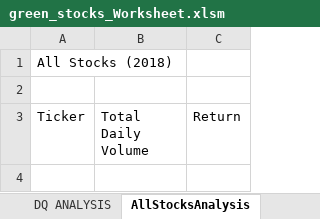
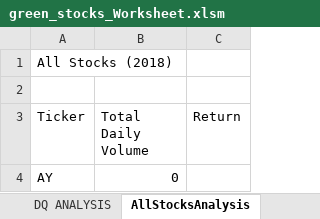
Before and after one commit to rpboyles/Green-Stocks, an Excel workbook: green_stocks_Worksheet.xlsm, sheet AllStocksAnalysis, drawn as a sheet; values as stored, in another font and other column widths than the file's, no borders; the diff names each change by its address in the sheet, - before the commit and + after, or states it on an @@ line.

Commit message:
Add files via upload

```diff
--- a/green_stocks_Worksheet.xlsm (sheet AllStocksAnalysis)
+++ b/green_stocks_Worksheet.xlsm (sheet AllStocksAnalysis)
+row 4: AY | 0
```
